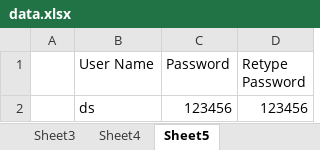
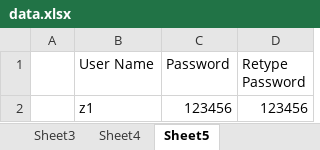
Before and after one commit to kingshuk441/Automation, an Excel workbook: dataSet/data.xlsx, sheet Sheet5, drawn as a sheet; values as stored, in another font and other column widths than the file's, no borders; the diff names each change by its address in the sheet, - before the commit and + after, or states it on an @@ line.

```diff
--- a/dataSet/data.xlsx (sheet Sheet5)
+++ b/dataSet/data.xlsx (sheet Sheet5)
-B2 (User Name): ds
+B2 (User Name): z1
```
Also changed, not shown: sheet Sheet3, 22 other files.
